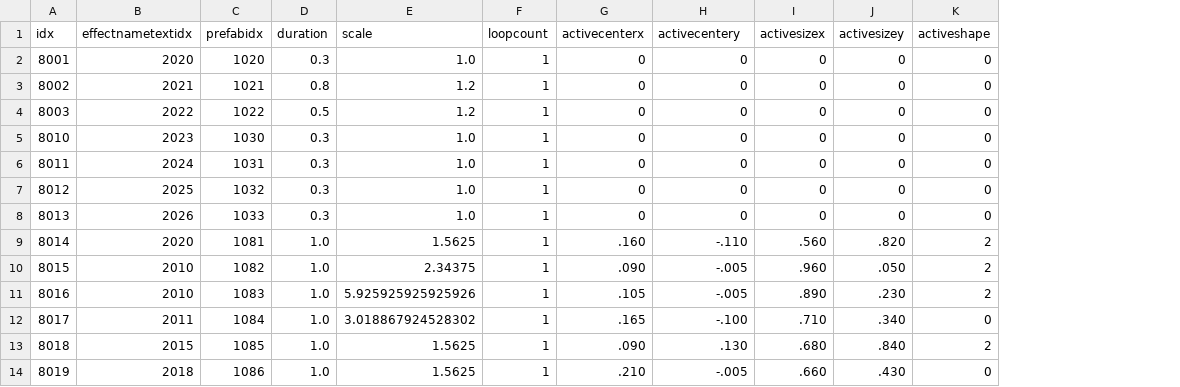
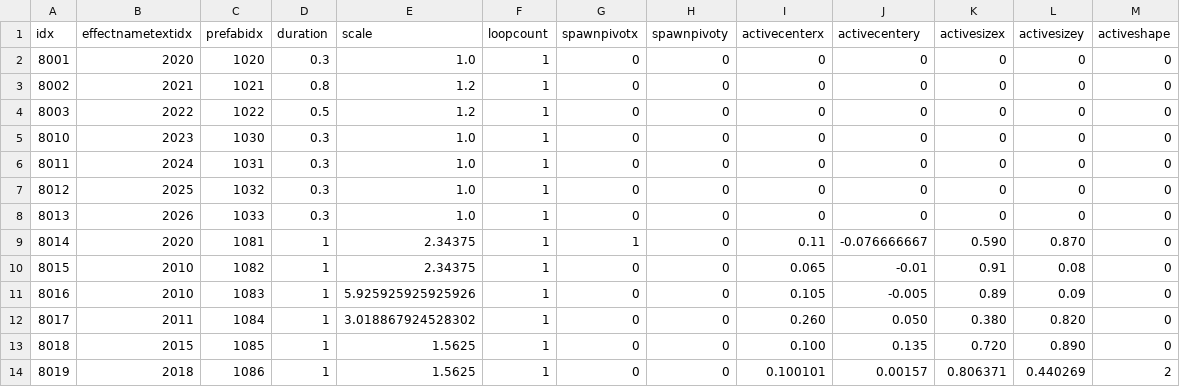
Before and after one commit to KangSungKyu/TP2, a CSV file: Assets/Datas/EffectData.csv, drawn as a sheet; only a part is shown; addresses are those after the commit; the diff covers the shown part only; the diff names each change by its address in the sheet, - before the commit and + after, or states it on an @@ line.

Commit message:
feat: finalize effect visuals and guard sweep contracts
QA: independent gate BLOCKED (Unity init timeout; 0 tests executed).

```diff
--- a/Assets/Datas/EffectData.csv
+++ b/Assets/Datas/EffectData.csv
+column G (spawnpivotx), rows 2-14: 0 | 0 | 0 | 0 | 0 | 0 | 0 | 1 | 0 | 0 | 0 | 0 | 0
+column H (spawnpivoty), rows 2-14: all 0
-D9:D14 (duration): 1.0
+D9:D14 (duration): 1
-E9 (scale): 1.5625
+E9 (scale): 2.34375
-I9 (activecenterx): .160
+I9 (activecenterx): 0.11
-J9 (activecentery): -.110
+J9 (activecentery): -0.076666667
-K9 (activesizex): .560
+K9 (activesizex): 0.590
-L9 (activesizey): .820
+L9 (activesizey): 0.870
-M9:M11 (activeshape): 2
+M9:M11 (activeshape): 0
-I10 (activecenterx): .090
+I10 (activecenterx): 0.065
-J10 (activecentery): -.005
+J10 (activecentery): -0.01
-K10 (activesizex): .960
+K10 (activesizex): 0.91
-L10 (activesizey): .050
+L10 (activesizey): 0.08
-I11 (activecenterx): .105
+I11 (activecenterx): 0.105
-J11 (activecentery): -.005
+J11 (activecentery): -0.005
-K11 (activesizex): .890
+K11 (activesizex): 0.89
-L11 (activesizey): .230
+L11 (activesizey): 0.09
-I12 (activecenterx): .165
+I12 (activecenterx): 0.260
-J12 (activecentery): -.100
+J12 (activecentery): 0.050
-K12 (activesizex): .710
+K12 (activesizex): 0.380
-L12 (activesizey): .340
+L12 (activesizey): 0.820
-I13 (activecenterx): .090
+I13 (activecenterx): 0.100
-J13 (activecentery): .130
+J13 (activecentery): 0.135
-K13 (activesizex): .680
+K13 (activesizex): 0.720
-L13 (activesizey): .840
+L13 (activesizey): 0.890
-M13 (activeshape): 2
+M13 (activeshape): 0
-I14 (activecenterx): .210
+I14 (activecenterx): 0.100101
-J14 (activecentery): -.005
+J14 (activecentery): 0.00157
-K14 (activesizex): .660
+K14 (activesizex): 0.806371
-L14 (activesizey): .430
+L14 (activesizey): 0.440269
-M14 (activeshape): 0
+M14 (activeshape): 2
```
Also changed, not shown: 83 edited cells elsewhere in this file, Assets/Datas/ResourceData.csv, 50 other files.
